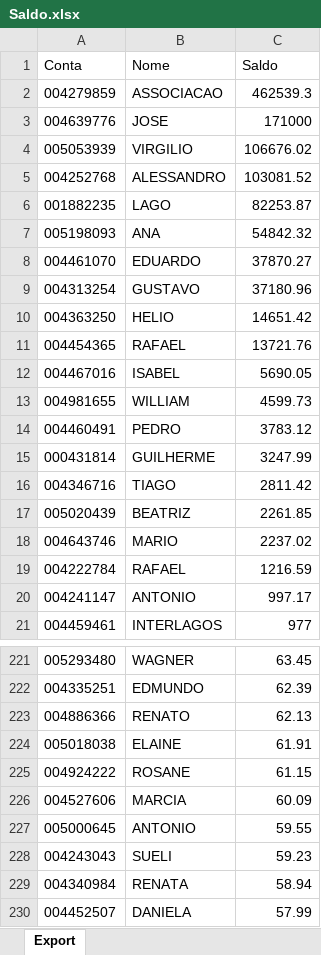
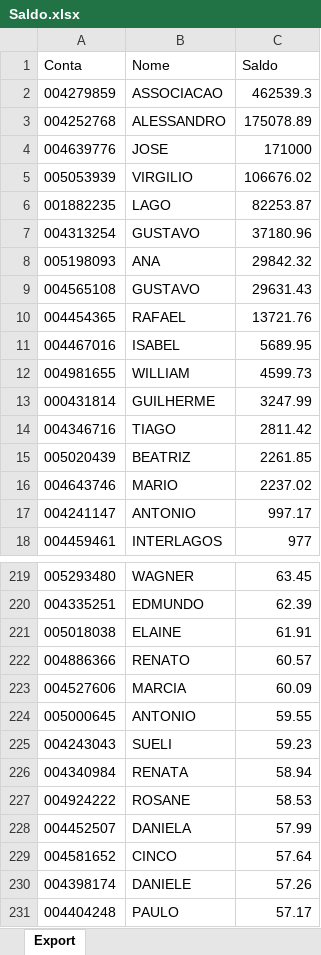
Before and after one commit to lauroteles/app_mesa_de_opera-es_corrigido, an Excel workbook: Saldo.xlsx, sheet Export, drawn as a sheet; only a part is shown, gaps mark what is left out; the shorter side is filled out with more unchanged rows; values as stored, in another font and other column widths than the file's, no borders; removed rows and columns are numbered as before the commit, all else as after; the diff covers the shown part only; the diff names each change by its address in the sheet, - before the commit and + after, or states it on an @@ line.

Commit message:
Add files via upload

```diff
--- a/Saldo.xlsx (sheet Export)
+++ b/Saldo.xlsx (sheet Export)
+row 3: 004252768 | ALESSANDRO | 175078.89
-row 5: 004252768 | ALESSANDRO | 103081.52
-row 7: 005198093 | ANA | 54842.32
-row 8: 004461070 | EDUARDO | 37870.27
-row 10: 004363250 | HELIO | 14651.42
+row 8: 005198093 | ANA | 29842.32
+row 9: 004565108 | GUSTAVO | 29631.43
-C11 (Saldo): 5690.05
+C11 (Saldo): 5689.95
-row 14: 004460491 | PEDRO | 3783.12
-row 19: 004222784 | RAFAEL | 1216.59
-row 223: 004886366 | RENATO | 62.13
-row 225: 004924222 | ROSANE | 61.15
+row 222: 004886366 | RENATO | 60.57
+row 227: 004924222 | ROSANE | 58.53
```
Also changed, not shown: 12 added rows, 11 removed rows and 3 edited cells elsewhere in this sheet.
